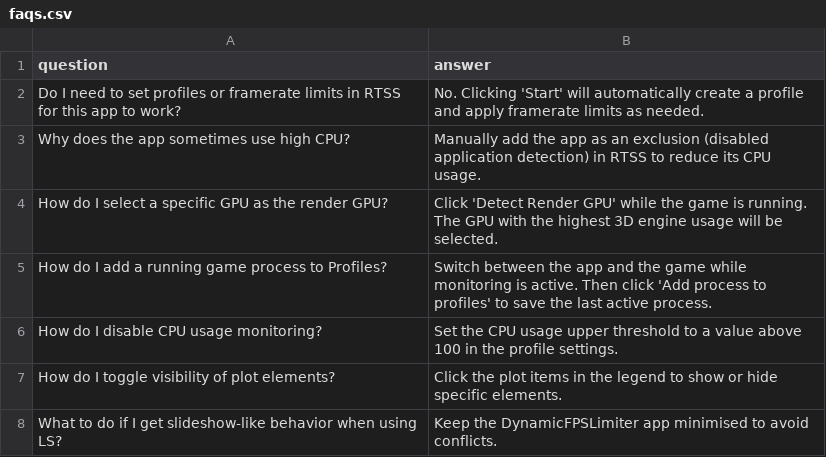
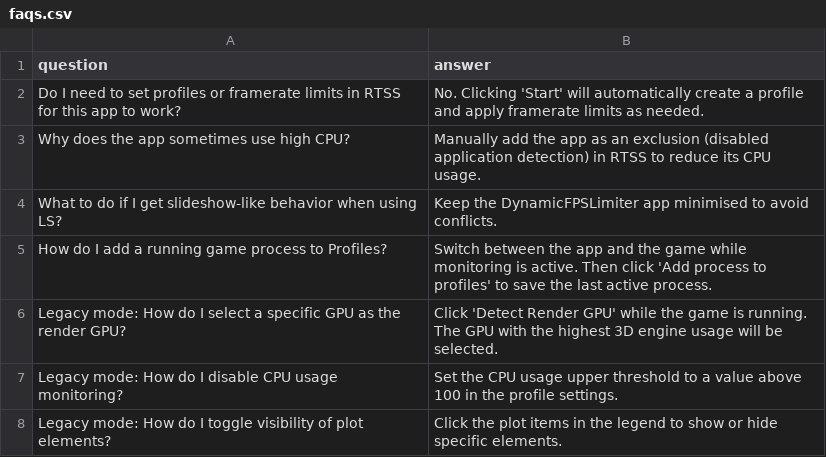
Before and after one commit to SameSalamander5710/DynamicFPSLimiter, a CSV file: src/core/assets/faqs.csv, drawn as a sheet.

Commit message:
minor edits to old FAQs

```diff
--- a/src/core/assets/faqs.csv
+++ b/src/core/assets/faqs.csv
@@ -3,6 +3,6 @@ Do I need to set profiles or framerate limits in RTSS for this app to work?,No.
 Why does the app sometimes use high CPU?,Manually add the app as an exclusion (disabled application detection) in RTSS to reduce its CPU usage.
-How do I select a specific GPU as the render GPU?,Click 'Detect Render GPU' while the game is running. The GPU with the highest 3D engine usage will be selected.
+What to do if I get slideshow-like behavior when using LS?,Keep the DynamicFPSLimiter app minimised to avoid conflicts.
 How do I add a running game process to Profiles?,Switch between the app and the game while monitoring is active. Then click 'Add process to profiles' to save the last active process.
-How do I disable CPU usage monitoring?,Set the CPU usage upper threshold to a value above 100 in the profile settings.
-How do I toggle visibility of plot elements?,Click the plot items in the legend to show or hide specific elements.
-What to do if I get slideshow-like behavior when using LS?,Keep the DynamicFPSLimiter app minimised to avoid conflicts.
+Legacy mode: How do I select a specific GPU as the render GPU?,Click 'Detect Render GPU' while the game is running. The GPU with the highest 3D engine usage will be selected.
+Legacy mode: How do I disable CPU usage monitoring?,Set the CPU usage upper threshold to a value above 100 in the profile settings.
+Legacy mode: How do I toggle visibility of plot elements?,Click the plot items in the legend to show or hide specific elements.
```
